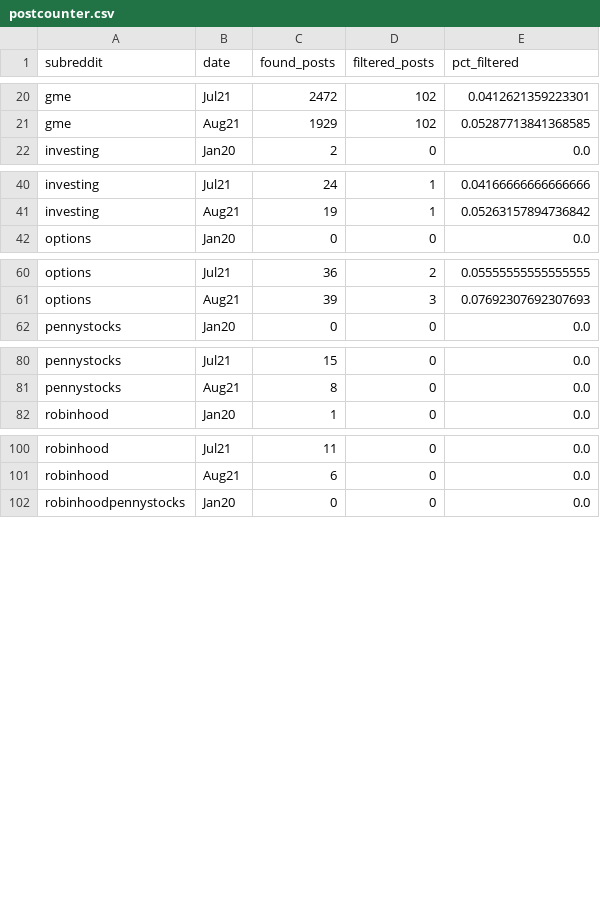
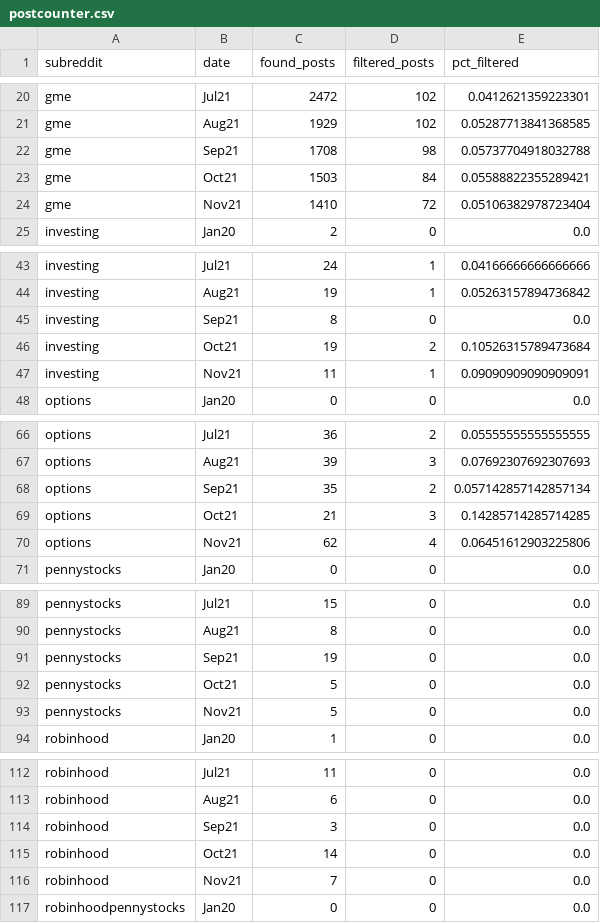
Before and after one commit to kevintrng/MasThe, a CSV file: data/postcounter.csv, drawn as a sheet; only a part is shown, gaps mark what is left out; the diff covers the shown part only; the diff names each change by its address in the sheet, - before the commit and + after, or states it on an @@ line.

Commit message:
UPDATED DATA FOR POSTCOUNTER AND DAILYTHREADS
POSCOUNTER
- data up to date until November 21, need to add Dec 21

Dailythreads
- up to date until 31.12. thread, one thread might be missing

```diff
--- a/data/postcounter.csv
+++ b/data/postcounter.csv
+row 22: gme | Sep21 | 1708 | 98 | 0.05737704918032788
+row 23: gme | Oct21 | 1503 | 84 | 0.05588822355289421
+row 24: gme | Nov21 | 1410 | 72 | 0.05106382978723404
+row 45: investing | Sep21 | 8 | 0 | 0.0
+row 46: investing | Oct21 | 19 | 2 | 0.10526315789473684
+row 47: investing | Nov21 | 11 | 1 | 0.09090909090909091
+row 68: options | Sep21 | 35 | 2 | 0.057142857142857134
+row 69: options | Oct21 | 21 | 3 | 0.14285714285714285
+row 70: options | Nov21 | 62 | 4 | 0.06451612903225806
+row 91: pennystocks | Sep21 | 19 | 0 | 0.0
+row 92: pennystocks | Oct21 | 5 | 0 | 0.0
+row 93: pennystocks | Nov21 | 5 | 0 | 0.0
+row 114: robinhood | Sep21 | 3 | 0 | 0.0
+row 115: robinhood | Oct21 | 14 | 0 | 0.0
+row 116: robinhood | Nov21 | 7 | 0 | 0.0
```
Also changed, not shown: 18 added rows elsewhere in this file, 1 other file.
